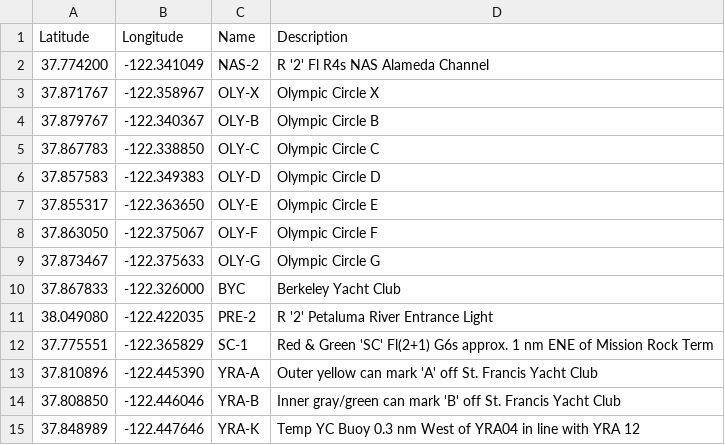
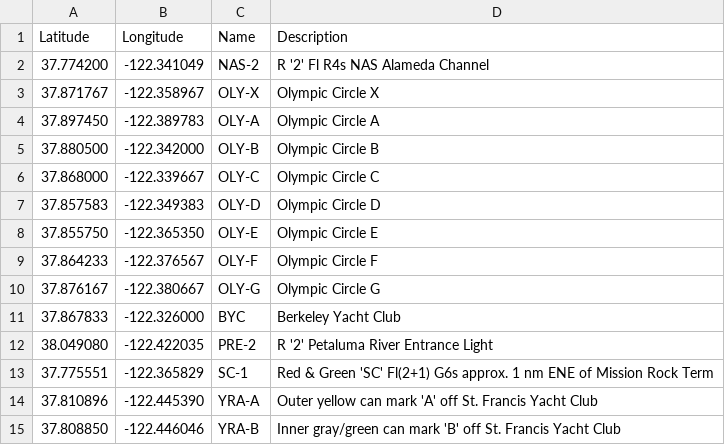
Before and after one commit to nkiesel/YRA-Marks, a CSV file: San_Francisco.csv, drawn as a sheet; only a part is shown; the shorter side is filled out with more unchanged rows.

Commit message:
Updated Olympic Circle
Got updated E and F by recording waypoints. Got other
updates from Nick who is responsible for placing the
marks.  F will be moved back into it's planned position
by him later this summer.

```diff
--- a/San_Francisco.csv
+++ b/San_Francisco.csv
@@ -3,8 +3,9 @@ Latitude,Longitude,Name,Description
 37.871767,-122.358967,"OLY-X","Olympic Circle X"
-37.879767,-122.340367,"OLY-B","Olympic Circle B"
-37.867783,-122.338850,"OLY-C","Olympic Circle C"
+37.897450,-122.389783,"OLY-A","Olympic Circle A"
+37.880500,-122.342000,"OLY-B","Olympic Circle B"
+37.868000,-122.339667,"OLY-C","Olympic Circle C"
 37.857583,-122.349383,"OLY-D","Olympic Circle D"
-37.855317,-122.363650,"OLY-E","Olympic Circle E"
-37.863050,-122.375067,"OLY-F","Olympic Circle F"
-37.873467,-122.375633,"OLY-G","Olympic Circle G"
+37.855750,-122.365350,"OLY-E","Olympic Circle E"
+37.864233,-122.376567,"OLY-F","Olympic Circle F"
+37.876167,-122.380667,"OLY-G","Olympic Circle G"
 37.867833,-122.326000,"BYC","Berkeley Yacht Club"
```
